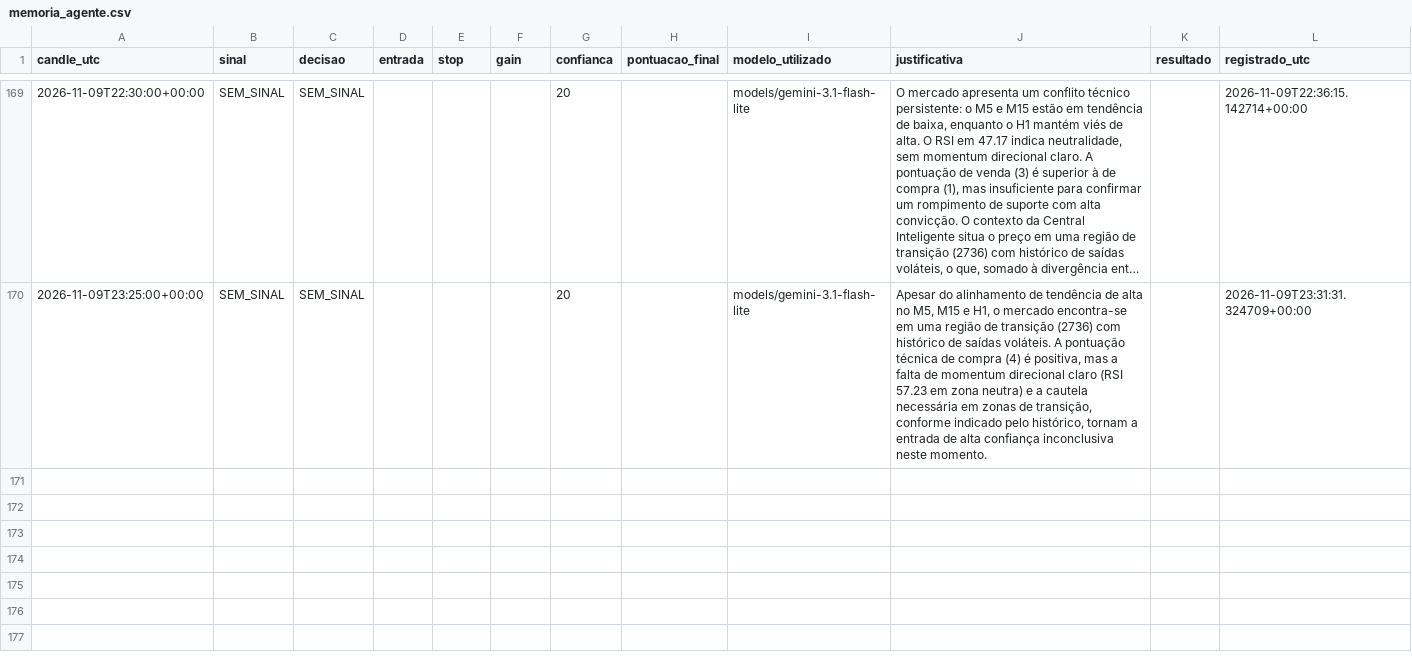
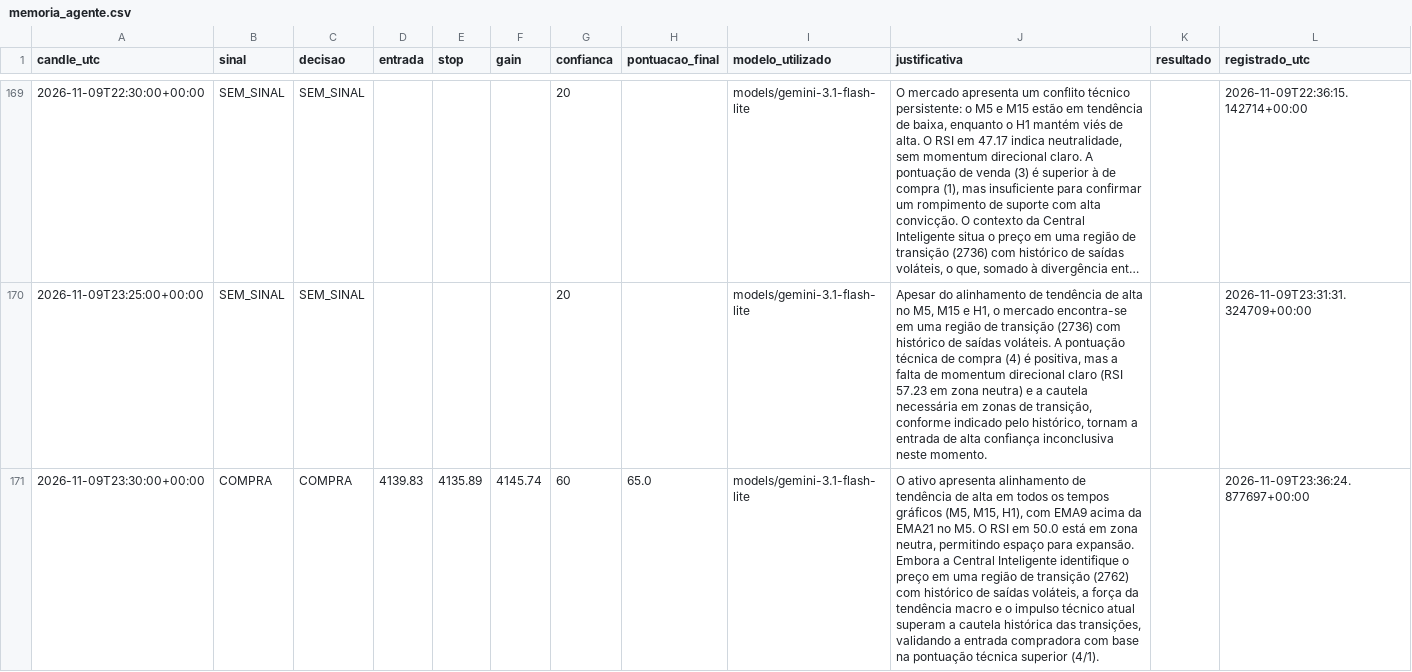
Before and after one commit to loucoparasempre00-ship-it/xauusd-bot-v2-, a CSV file: data/memoria_agente.csv, drawn as a sheet; only a part is shown, gaps mark what is left out; long unchanged cells end in …; the diff names each change by its address in the sheet, - before the commit and + after, or states it on an @@ line.

```diff
--- a/data/memoria_agente.csv
+++ b/data/memoria_agente.csv
+row 171: 2026-11-09T23:30:00+00:00 | COMPRA | COMPRA | 4139.83 | 4135.89 | 4145.74 | 60 | 65.0 | models/gemini-3.1-flash-lite | O ativo apresenta alinhamento de tendência de alta em todos os tempos gráficos (M5, M15, H1), com EMA9 acima da EMA21 no M5. O RSI em 50.0 está em zona neutra, permitindo espaço para expansão. Embora a Central Inteligente identifique o preço em uma região de transição (2762) com histórico de saídas voláteis, a força da tendência macro e o impulso técnico atual superam a cautela histórica das transições, validando a entrada compradora com base na pontuação técnica superior (4/1). |  | 2026-11-09T23:36:24.877697+00:00
```
Also changed, not shown: data/estatisticas_regioes_m5.csv, data/resultados_operacoes.csv, 15 other files.
